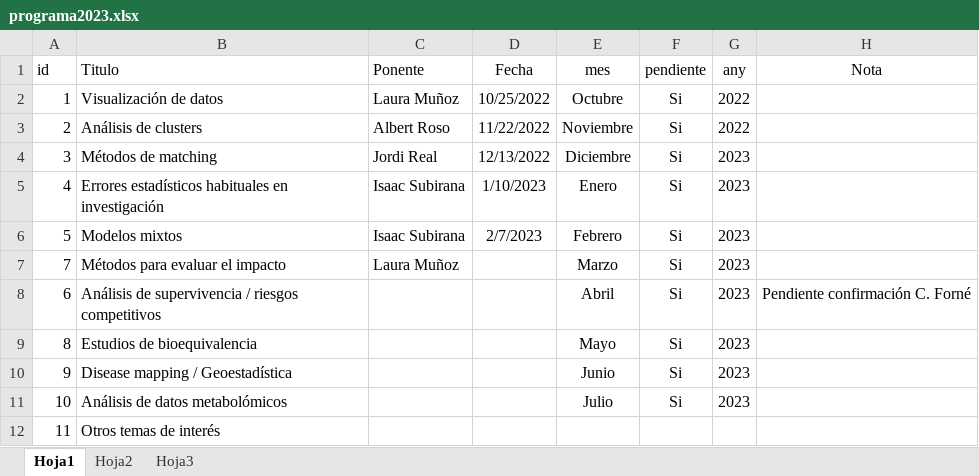
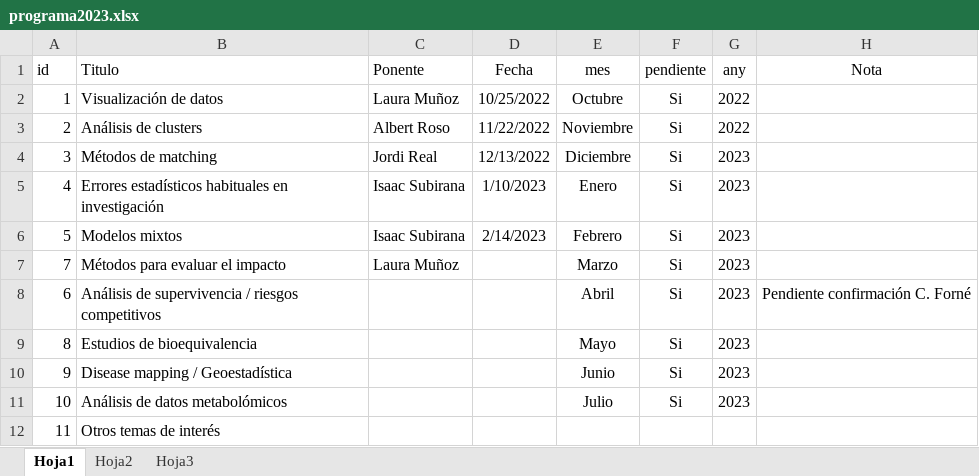
Before and after one commit to jrealgatius/SessionsMetode2023, an Excel workbook: programa2023.xlsx, sheet Hoja1, drawn as a sheet; values as stored, in another font and other column widths than the file's, no borders; the diff names each change by its address in the sheet, - before the commit and + after, or states it on an @@ line.

Commit message:
Actualització del programa

```diff
--- a/programa2023.xlsx (sheet Hoja1)
+++ b/programa2023.xlsx (sheet Hoja1)
-D6 (Fecha): 2/7/2023
+D6 (Fecha): 2/14/2023
```
Also changed, not shown: 2 other files.
